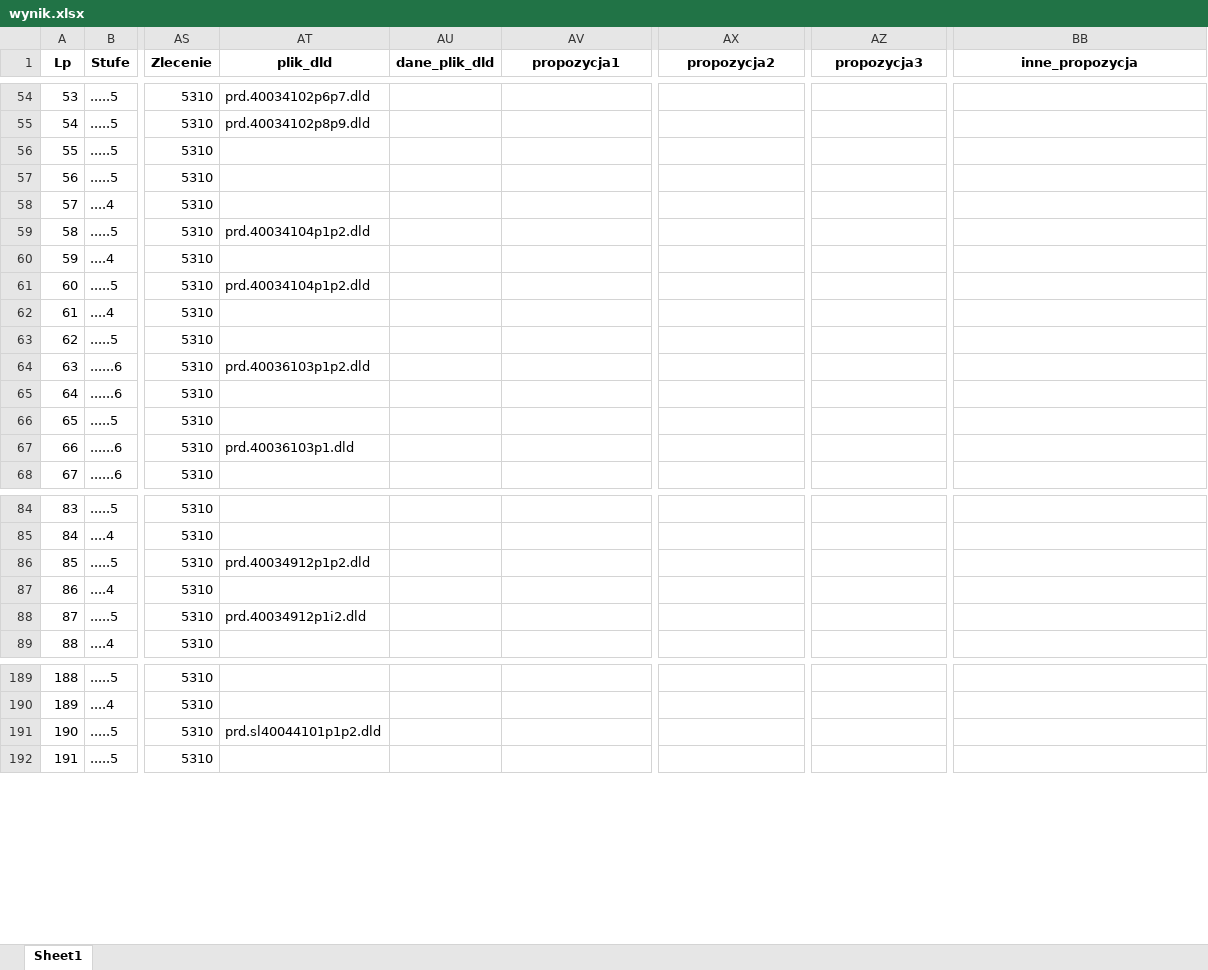
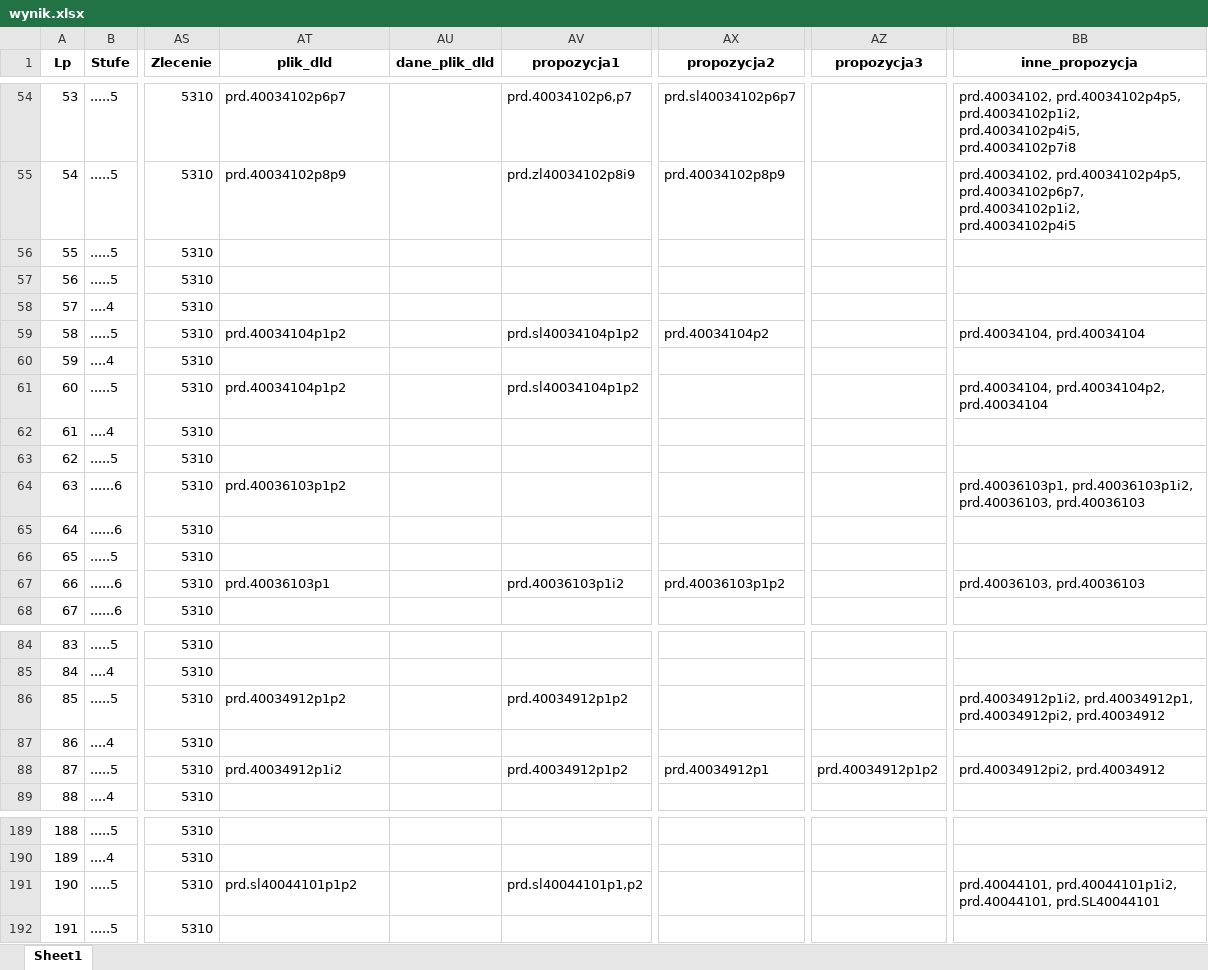
Before and after one commit to pkonieczny007/testy_GEOMETRIA_GI-CIA, an Excel workbook: testy_modułów/wynik.xlsx, sheet Sheet1, drawn as a sheet; only a part is shown, gaps mark what is left out; values as stored, in another font and other column widths than the file's, no borders; the diff covers the shown part only; the diff names each change by its address in the sheet, - before the commit and + after, or states it on an @@ line.

```diff
--- a/testy_modułów/wynik.xlsx (sheet Sheet1)
+++ b/testy_modułów/wynik.xlsx (sheet Sheet1)
-AT54 (plik_dld): prd.40034102p6p7.dld
+AT54 (plik_dld): prd.40034102p6p7
-AV54 (propozycja1): (empty)
+AV54 (propozycja1): prd.40034102p6,p7
-AX54 (propozycja2): (empty)
+AX54 (propozycja2): prd.sl40034102p6p7
-BB54 (inne_propozycja): (empty)
+BB54 (inne_propozycja): prd.40034102, prd.40034102p4p5, prd.40034102p1i2, prd.40034102p4i5, prd.40034102p7i8
-AT55 (plik_dld): prd.40034102p8p9.dld
+AT55 (plik_dld): prd.40034102p8p9
-AV55 (propozycja1): (empty)
+AV55 (propozycja1): prd.zl40034102p8i9
-AX55 (propozycja2): (empty)
+AX55 (propozycja2): prd.40034102p8p9
-BB55 (inne_propozycja): (empty)
+BB55 (inne_propozycja): prd.40034102, prd.40034102p4p5, prd.40034102p6p7, prd.40034102p1i2, prd.40034102p4i5
-AT59 (plik_dld): prd.40034104p1p2.dld
+AT59 (plik_dld): prd.40034104p1p2
-AV59 (propozycja1): (empty)
+AV59 (propozycja1): prd.sl40034104p1p2
-AX59 (propozycja2): (empty)
+AX59 (propozycja2): prd.40034104p2
-BB59 (inne_propozycja): (empty)
+BB59 (inne_propozycja): prd.40034104, prd.40034104
-AT61 (plik_dld): prd.40034104p1p2.dld
+AT61 (plik_dld): prd.40034104p1p2
-AV61 (propozycja1): (empty)
+AV61 (propozycja1): prd.sl40034104p1p2
-BB61 (inne_propozycja): (empty)
+BB61 (inne_propozycja): prd.40034104, prd.40034104p2, prd.40034104
-AT64 (plik_dld): prd.40036103p1p2.dld
+AT64 (plik_dld): prd.40036103p1p2
-BB64 (inne_propozycja): (empty)
+BB64 (inne_propozycja): prd.40036103p1, prd.40036103p1i2, prd.40036103, prd.40036103
-AT67 (plik_dld): prd.40036103p1.dld
+AT67 (plik_dld): prd.40036103p1
-AV67 (propozycja1): (empty)
+AV67 (propozycja1): prd.40036103p1i2
-AX67 (propozycja2): (empty)
+AX67 (propozycja2): prd.40036103p1p2
-BB67 (inne_propozycja): (empty)
+BB67 (inne_propozycja): prd.40036103, prd.40036103
-AT86 (plik_dld): prd.40034912p1p2.dld
+AT86 (plik_dld): prd.40034912p1p2
-AV86 (propozycja1): (empty)
+AV86 (propozycja1): prd.40034912p1p2
-BB86 (inne_propozycja): (empty)
+BB86 (inne_propozycja): prd.40034912p1i2, prd.40034912p1, prd.40034912pi2, prd.40034912
-AT88 (plik_dld): prd.40034912p1i2.dld
+AT88 (plik_dld): prd.40034912p1i2
-AV88 (propozycja1): (empty)
+AV88 (propozycja1): prd.40034912p1p2
-AX88 (propozycja2): (empty)
+AX88 (propozycja2): prd.40034912p1
-AZ88 (propozycja3): (empty)
+AZ88 (propozycja3): prd.40034912p1p2
-BB88 (inne_propozycja): (empty)
+BB88 (inne_propozycja): prd.40034912pi2, prd.40034912
-AT191 (plik_dld): prd.sl40044101p1p2.dld
+AT191 (plik_dld): prd.sl40044101p1p2
-AV191 (propozycja1): (empty)
+AV191 (propozycja1): prd.sl40044101p1,p2
-BB191 (inne_propozycja): (empty)
+BB191 (inne_propozycja): prd.40044101, prd.40044101p1i2, prd.40044101, prd.SL40044101
```
Also changed, not shown: 142 edited cells elsewhere in this sheet, 43 other files.
